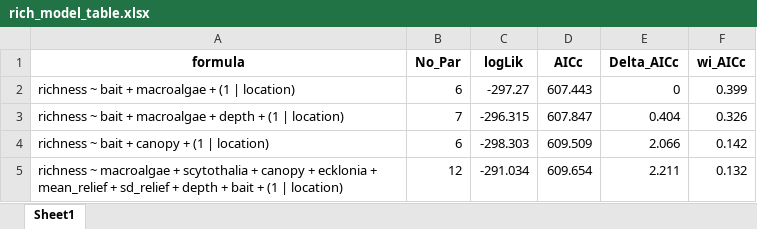
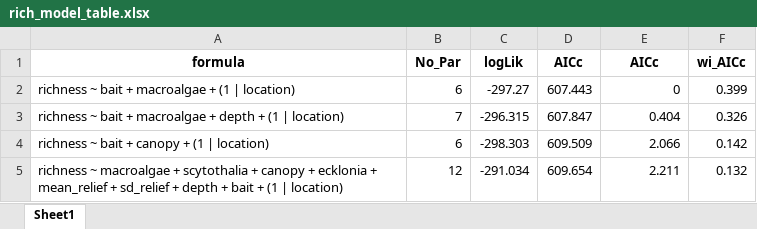
Before and after one commit to UWA-Marine-Ecology-Group-students/analysis-alejandro-aldana, an Excel workbook: output/models and plots/rich_model_table.xlsx, sheet Sheet1, drawn as a sheet; values as stored, in another font and other column widths than the file's, no borders; the diff names each change by its address in the sheet, - before the commit and + after, or states it on an @@ line.

```diff
--- a/output/models and plots/rich_model_table.xlsx (sheet Sheet1)
+++ b/output/models and plots/rich_model_table.xlsx (sheet Sheet1)
-E1: Delta_AICc
+E1: AICc
```
Also changed, not shown: 2 other files.
